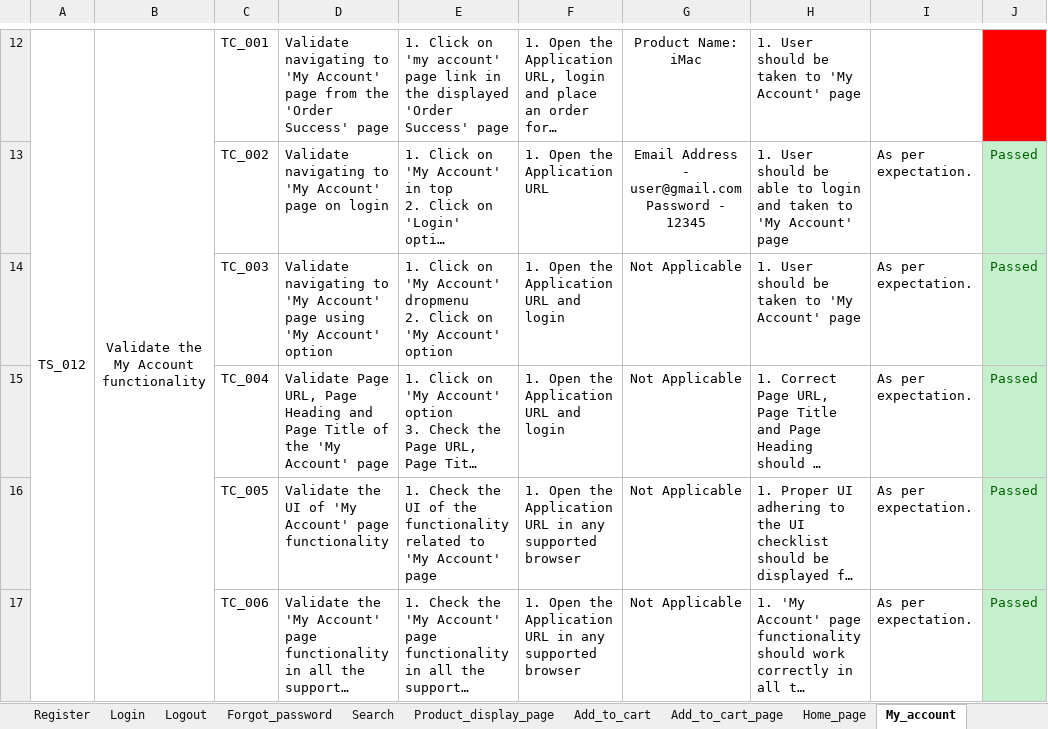
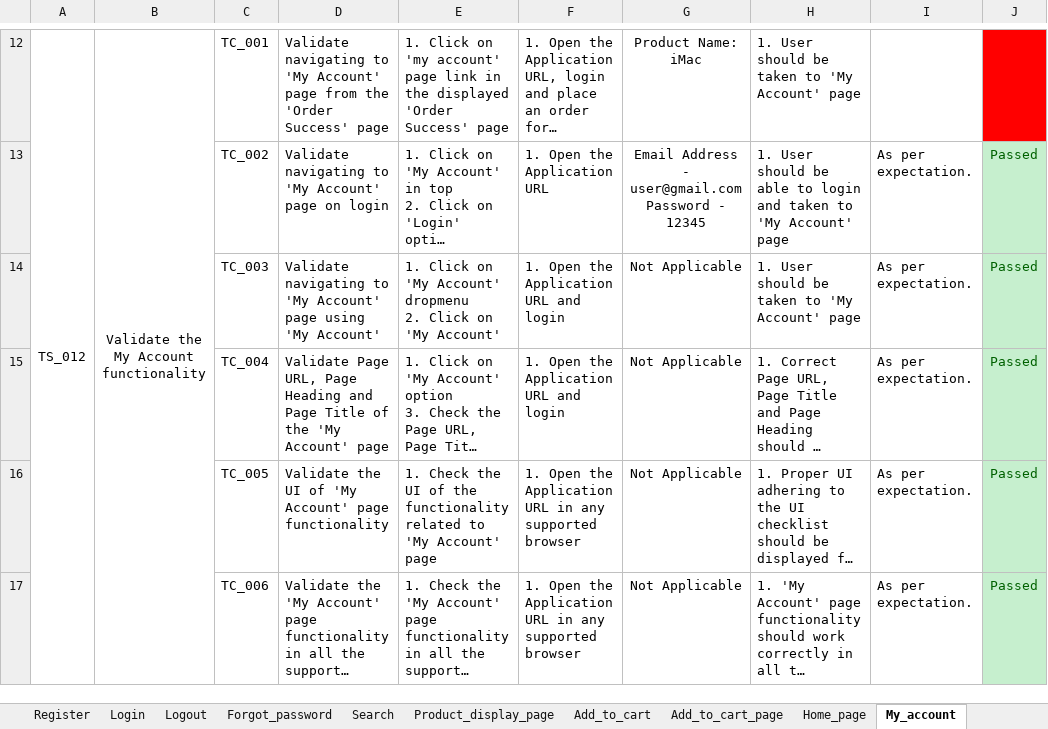
Before and after one commit to ranasalar/Manual-Testing-Project3, an Excel workbook: Test Scenario + Case/Test scenario + case for gtomega.co.uk.xlsx, sheet My_account, drawn as a sheet; only a part is shown, gaps mark what is left out; long unchanged cells end in …; values as stored, in another font and other column widths than the file's, no borders; conditional formats not drawn; the diff names each change by its address in the sheet, - before the commit and + after, or states it on an @@ line.

```diff
--- a/Test Scenario + Case/Test scenario + case for gtomega.co.uk.xlsx (sheet My_account)
+++ b/Test Scenario + Case/Test scenario + case for gtomega.co.uk.xlsx (sheet My_account)
-D14: …'My Account' option
+D14: …'My Account'
-E14: …'My Account' option
+E14: …'My Account'
```
Also changed, not shown: sheet My_account_information, sheet Order_history, sheet Address_book, other sheet tabs.
